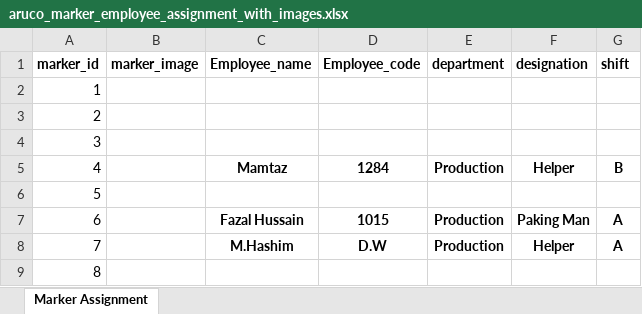
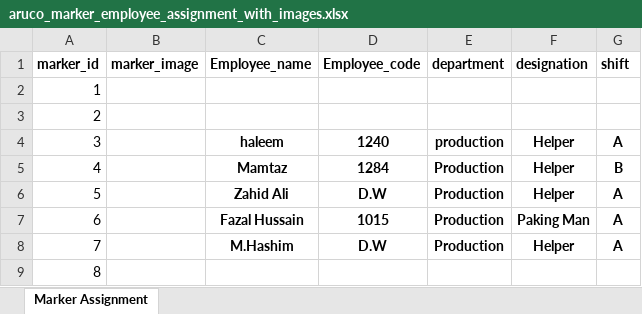
Before and after one commit to dheerajkumar47/Gumcorp, an Excel workbook: data/aruco_markers/aruco_marker_employee_assignment_with_images.xlsx, sheet Marker Assignment, drawn as a sheet; only a part is shown; values as stored, in another font and other column widths than the file's, no borders; charts and pictures not drawn; the diff names each change by its address in the sheet, - before the commit and + after, or states it on an @@ line.

```diff
--- a/data/aruco_markers/aruco_marker_employee_assignment_with_images.xlsx (sheet Marker Assignment)
+++ b/data/aruco_markers/aruco_marker_employee_assignment_with_images.xlsx (sheet Marker Assignment)
-C4 (Employee_name): (empty)
+C4 (Employee_name): haleem
-D4 (Employee_code): (empty)
+D4 (Employee_code): 1240
-E4 (department): (empty)
+E4 (department): production
-F4 (designation): (empty)
+F4 (designation): Helper
-G4 (shift): (empty)
+G4 (shift): A
-C6 (Employee_name): (empty)
+C6 (Employee_name): Zahid Ali
-D6 (Employee_code): (empty)
+D6 (Employee_code): D.W
-E6 (department): (empty)
+E6 (department): Production
-F6 (designation): (empty)
+F6 (designation): Helper
-G6 (shift): (empty)
+G6 (shift): A
```
Also changed, not shown: 14 other files.
